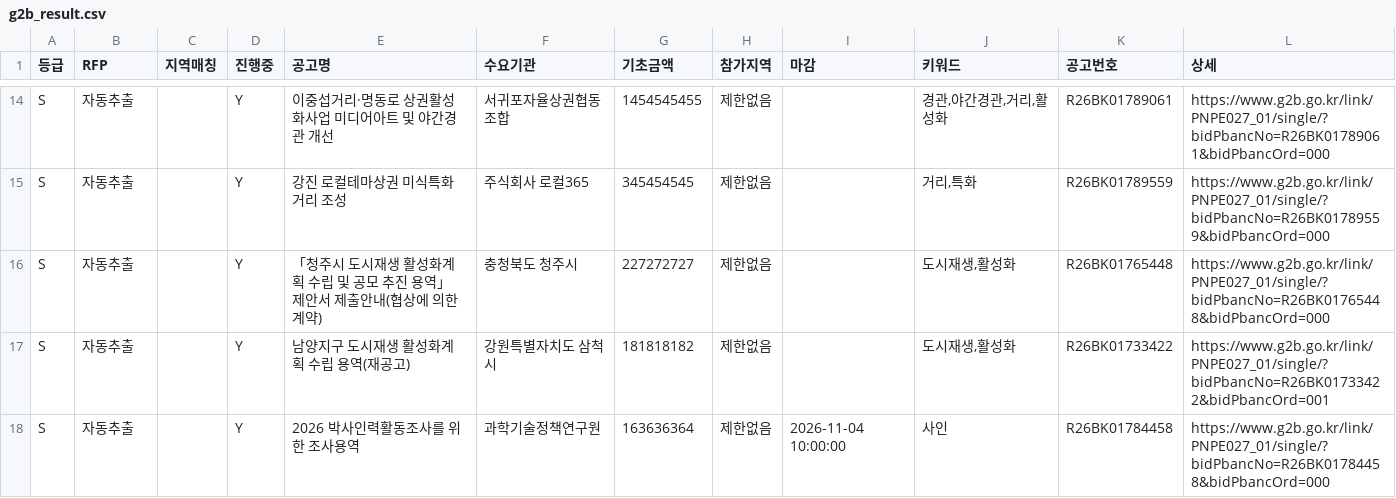
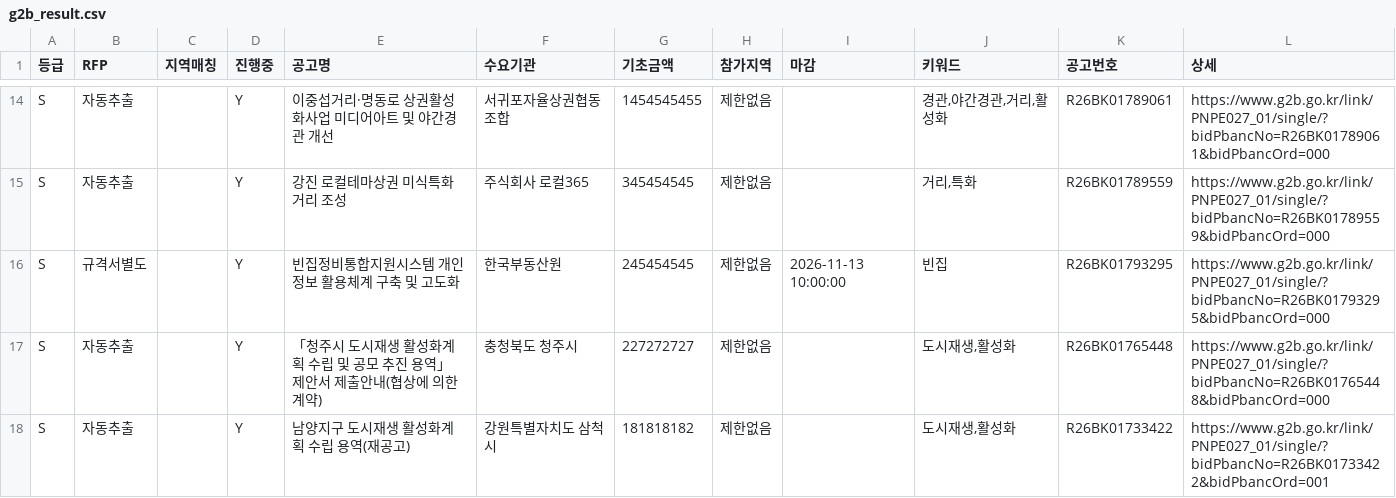
Before and after one commit to andy555-cmyk/narajangteo, a CSV file: g2b_result.csv, drawn as a sheet; only a part is shown, gaps mark what is left out; the shorter side is filled out with more unchanged rows; the diff covers the shown part only; the diff names each change by its address in the sheet, - before the commit and + after, or states it on an @@ line.

```diff
--- a/g2b_result.csv
+++ b/g2b_result.csv
+row 16: S | 규격서별도 |  | Y | 빈집정비통합지원시스템 개인정보 활용체계 구축 및 고도화 | 한국부동산원 | 245454545 | 제한없음 | 2026-11-13 10:00:00 | 빈집 | R26BK01793295 | https://www.g2b.go.kr/link/PNPE027_01/single/?bidPbancNo=R26BK01793295&bidPbancOrd=000
```
Also changed, not shown: 2 added rows and 1 removed row elsewhere in this file, 6 other files.
